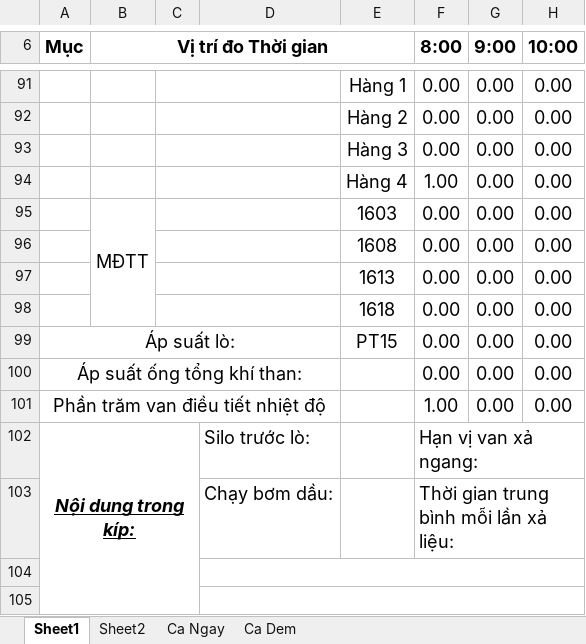
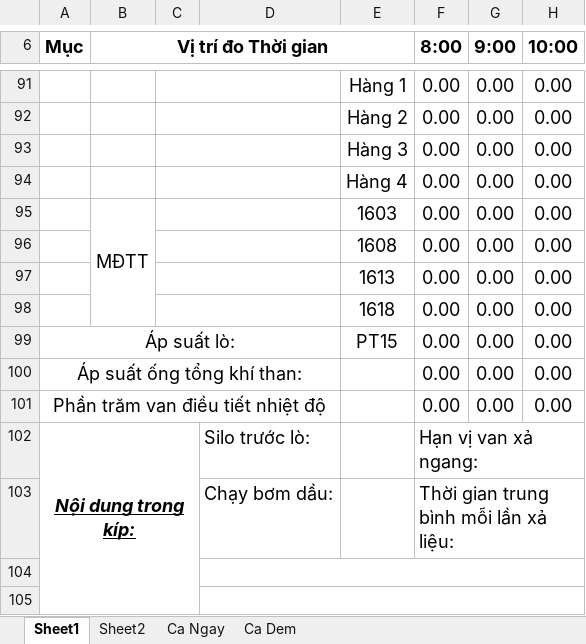
Before and after one commit to nvp98/VanHanhCD1_API, an Excel workbook: VanHanhCD1/wwwroot/templates/BMVH_LoVoiDung2.xlsx, sheet Sheet1, drawn as a sheet; only a part is shown, gaps mark what is left out; values as stored, in another font and other column widths than the file's, no borders; the diff names each change by its address in the sheet, - before the commit and + after, or states it on an @@ line.

```diff
--- a/VanHanhCD1/wwwroot/templates/BMVH_LoVoiDung2.xlsx (sheet Sheet1)
+++ b/VanHanhCD1/wwwroot/templates/BMVH_LoVoiDung2.xlsx (sheet Sheet1)
-F94 (8:00): 1.00
+F94 (8:00): 0.00
-F101 (8:00): 1.00
+F101 (8:00): 0.00
```
Also changed, not shown: sheet Sheet2, formulas that keep their value, charts or pictures.
